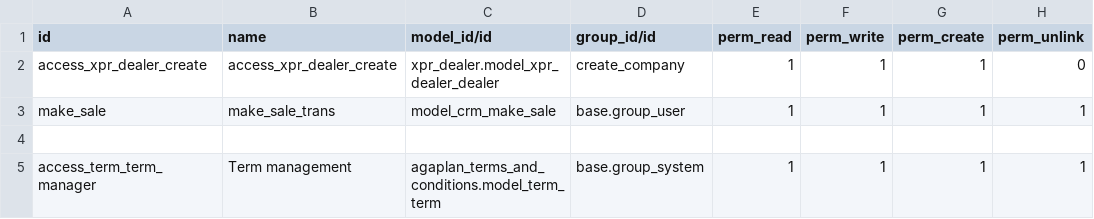
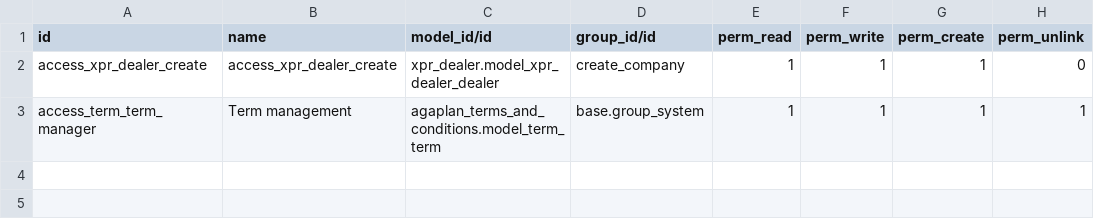
Before and after one commit to Xprima-ERP/odoo_addons, a CSV file: xpr_sale_process/security/ir.model.access.csv, drawn as a sheet.

```diff
--- a/xpr_sale_process/security/ir.model.access.csv
+++ b/xpr_sale_process/security/ir.model.access.csv
@@ -2,4 +2,2 @@ id,name,model_id/id,group_id/id,perm_read,perm_write,perm_create,perm_unlink
 access_xpr_dealer_create,access_xpr_dealer_create,xpr_dealer.model_xpr_dealer_dealer,create_company,1,1,1,0
-make_sale,make_sale_trans,model_crm_make_sale,base.group_user,1,1,1,1
-
 access_term_term_manager,"Term management",agaplan_terms_and_conditions.model_term_term,base.group_system,1,1,1,1
```
Also changed, not shown: 3 other files.
